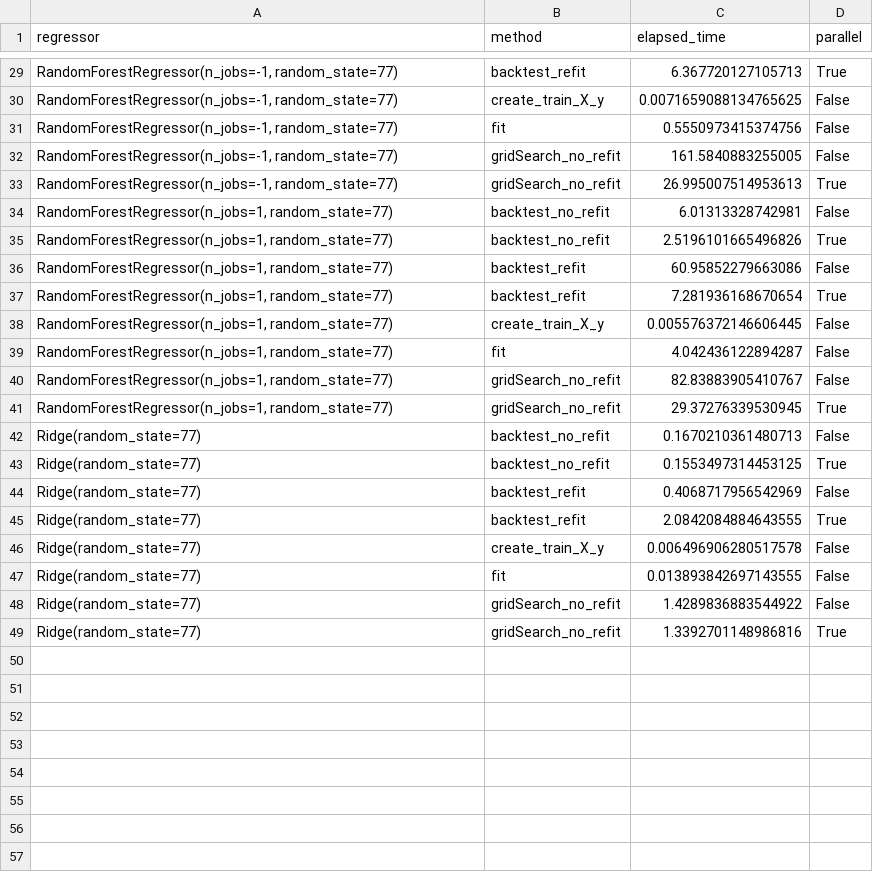
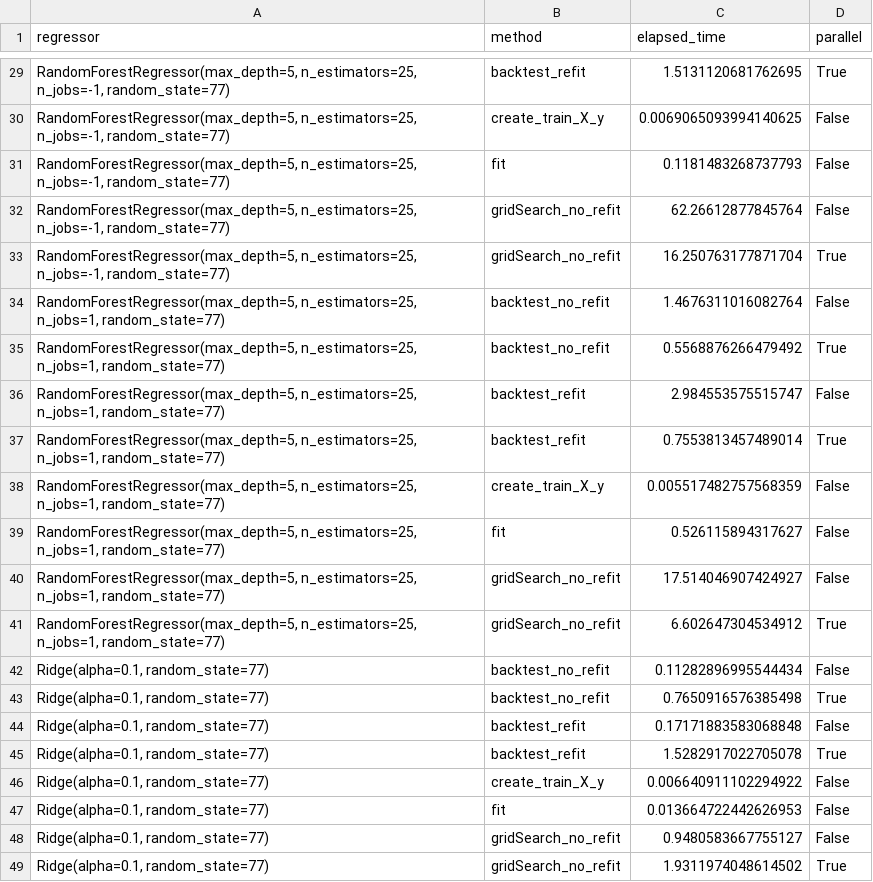
Before and after one commit to JoaquinAmatRodrigo/skforecast, a CSV file: dev/profiling_results_ForecasterAutoreg_1000.csv, drawn as a sheet; only a part is shown, gaps mark what is left out; the diff covers the shown part only; the diff names each change by its address in the sheet, - before the commit and + after, or states it on an @@ line.

```diff
--- a/dev/profiling_results_ForecasterAutoreg_1000.csv
+++ b/dev/profiling_results_ForecasterAutoreg_1000.csv
-A29:A33 (regressor): RandomForestRegressor(n_jobs=-1, random_state=77)
+A29:A33 (regressor): RandomForestRegressor(max_depth=5, n_estimators=25, n_jobs=-1, random_state=77)
-C29 (elapsed_time): 6.367720127105713
+C29 (elapsed_time): 1.5131120681762695
-C30 (elapsed_time): 0.0071659088134765625
+C30 (elapsed_time): 0.0069065093994140625
-C31 (elapsed_time): 0.5550973415374756
+C31 (elapsed_time): 0.1181483268737793
-C32 (elapsed_time): 161.5840883255005
+C32 (elapsed_time): 62.26612877845764
-C33 (elapsed_time): 26.995007514953613
+C33 (elapsed_time): 16.250763177871704
-A34:A41 (regressor): RandomForestRegressor(n_jobs=1, random_state=77)
+A34:A41 (regressor): RandomForestRegressor(max_depth=5, n_estimators=25, n_jobs=1, random_state=77)
-C34 (elapsed_time): 6.01313328742981
+C34 (elapsed_time): 1.4676311016082764
-C35 (elapsed_time): 2.5196101665496826
+C35 (elapsed_time): 0.5568876266479492
-C36 (elapsed_time): 60.95852279663086
+C36 (elapsed_time): 2.984553575515747
-C37 (elapsed_time): 7.281936168670654
+C37 (elapsed_time): 0.7553813457489014
-C38 (elapsed_time): 0.005576372146606445
+C38 (elapsed_time): 0.005517482757568359
-C39 (elapsed_time): 4.042436122894287
+C39 (elapsed_time): 0.526115894317627
-C40 (elapsed_time): 82.83883905410767
+C40 (elapsed_time): 17.514046907424927
-C41 (elapsed_time): 29.37276339530945
+C41 (elapsed_time): 6.602647304534912
-A42:A49 (regressor): Ridge(random_state=77)
+A42:A49 (regressor): Ridge(alpha=0.1, random_state=77)
-C42 (elapsed_time): 0.1670210361480713
+C42 (elapsed_time): 0.11282896995544434
-C43 (elapsed_time): 0.1553497314453125
+C43 (elapsed_time): 0.7650916576385498
-C44 (elapsed_time): 0.4068717956542969
+C44 (elapsed_time): 0.17171883583068848
-C45 (elapsed_time): 2.0842084884643555
+C45 (elapsed_time): 1.5282917022705078
-C46 (elapsed_time): 0.006496906280517578
+C46 (elapsed_time): 0.006640911102294922
-C47 (elapsed_time): 0.013893842697143555
+C47 (elapsed_time): 0.013664722442626953
-C48 (elapsed_time): 1.4289836883544922
+C48 (elapsed_time): 0.9480583667755127
-C49 (elapsed_time): 1.3392701148986816
+C49 (elapsed_time): 1.9311974048614502
```
Also changed, not shown: 54 edited cells elsewhere in this file, dev/profiling_results_ForecasterAutoregDirect_1000.csv, dev/profiling_results_ForecasterAutoregMultiSeries_1000.csv, 2 other files.
